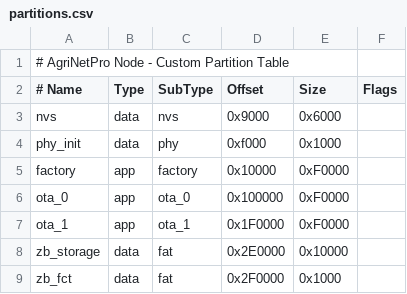
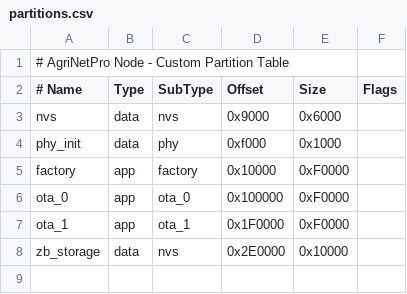
Before and after one commit to mahdi-benhassen/AgriNetPro_gw_node, a CSV file: node/partitions.csv, drawn as a sheet; the diff names each change by its address in the sheet, - before the commit and + after, or states it on an @@ line.

Commit message:
fix: enable v1.x compatibility layer for Zigbee stack and fix partition tables

```diff
--- a/node/partitions.csv
+++ b/node/partitions.csv
-C8 (SubType): fat
+C8 (SubType): nvs
-row 9: zb_fct | data | fat | 0x2F0000 | 0x1000
```
Also changed, not shown: gateway/host/partitions.csv, 4 other files.
